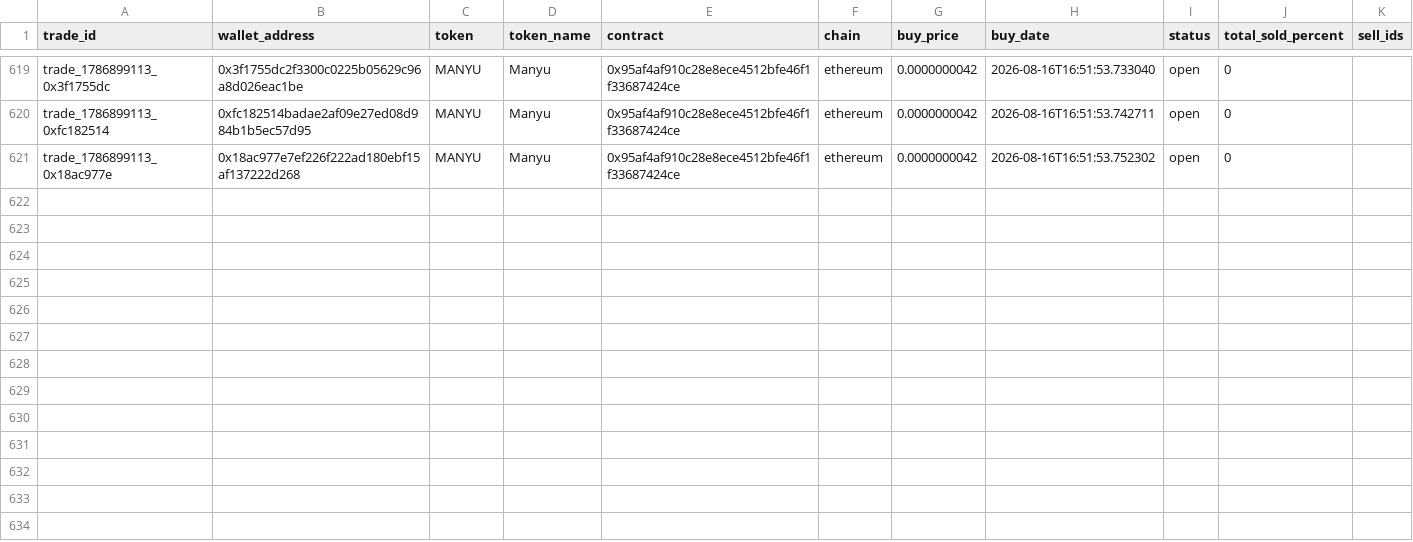
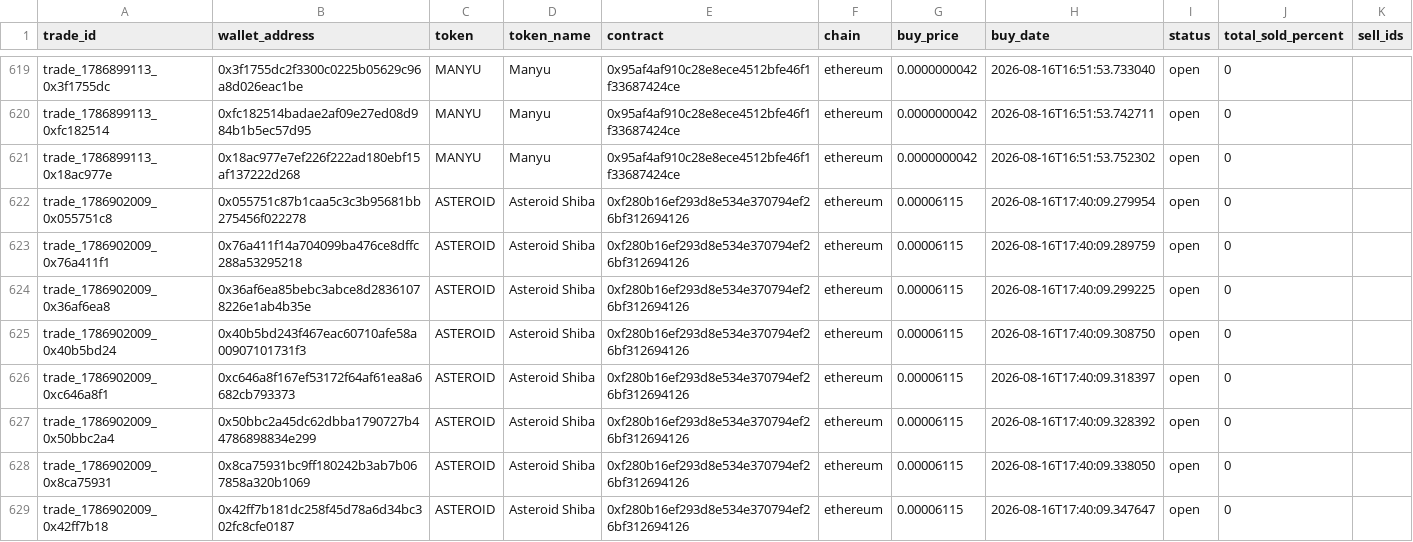
Before and after one commit to khosroabadi-m/Smart-Whale-Tracker, a CSV file: data/trades.csv, drawn as a sheet; only a part is shown, gaps mark what is left out.

```diff
--- a/data/trades.csv
+++ b/data/trades.csv
@@ -621 +621,9 @@ trade_1786899113_0xfc182514,0xfc182514badae2af09e27ed08d984b1b5ec57d95,MANYU,Man
 trade_1786899113_0x18ac977e,0x18ac977e7ef226f222ad180ebf15af137222d268,MANYU,Manyu,0x95af4af910c28e8ece4512bfe46f1f33687424ce,ethereum,0.0000000042,2026-08-16T16:51:53.752302,open,0,
+trade_1786902009_0x055751c8,0x055751c87b1caa5c3c3b95681bb275456f022278,ASTEROID,Asteroid Shiba,0xf280b16ef293d8e534e370794ef26bf312694126,ethereum,0.00006115,2026-08-16T17:40:09.279954,open,0,
+trade_1786902009_0x76a411f1,0x76a411f14a704099ba476ce8dffc288a53295218,ASTEROID,Asteroid Shiba,0xf280b16ef293d8e534e370794ef26bf312694126,ethereum,0.00006115,2026-08-16T17:40:09.289759,open,0,
+trade_1786902009_0x36af6ea8,0x36af6ea85bebc3abce8d28361078226e1ab4b35e,ASTEROID,Asteroid Shiba,0xf280b16ef293d8e534e370794ef26bf312694126,ethereum,0.00006115,2026-08-16T17:40:09.299225,open,0,
+trade_1786902009_0x40b5bd24,0x40b5bd243f467eac60710afe58a00907101731f3,ASTEROID,Asteroid Shiba,0xf280b16ef293d8e534e370794ef26bf312694126,ethereum,0.00006115,2026-08-16T17:40:09.308750,open,0,
+trade_1786902009_0xc646a8f1,0xc646a8f167ef53172f64af61ea8a6682cb793373,ASTEROID,Asteroid Shiba,0xf280b16ef293d8e534e370794ef26bf312694126,ethereum,0.00006115,2026-08-16T17:40:09.318397,open,0,
+trade_1786902009_0x50bbc2a4,0x50bbc2a45dc62dbba1790727b44786898834e299,ASTEROID,Asteroid Shiba,0xf280b16ef293d8e534e370794ef26bf312694126,ethereum,0.00006115,2026-08-16T17:40:09.328392,open,0,
+trade_1786902009_0x8ca75931,0x8ca75931bc9ff180242b3ab7b067858a320b1069,ASTEROID,Asteroid Shiba,0xf280b16ef293d8e534e370794ef26bf312694126,ethereum,0.00006115,2026-08-16T17:40:09.338050,open,0,
+trade_1786902009_0x42ff7b18,0x42ff7b181dc258f45d78a6d34bc302fc8cfe0187,ASTEROID,Asteroid Shiba,0xf280b16ef293d8e534e370794ef26bf312694126,ethereum,0.00006115,2026-08-16T17:40:09.347647,open,0,
```
Also changed, not shown: data/wallets.csv.
